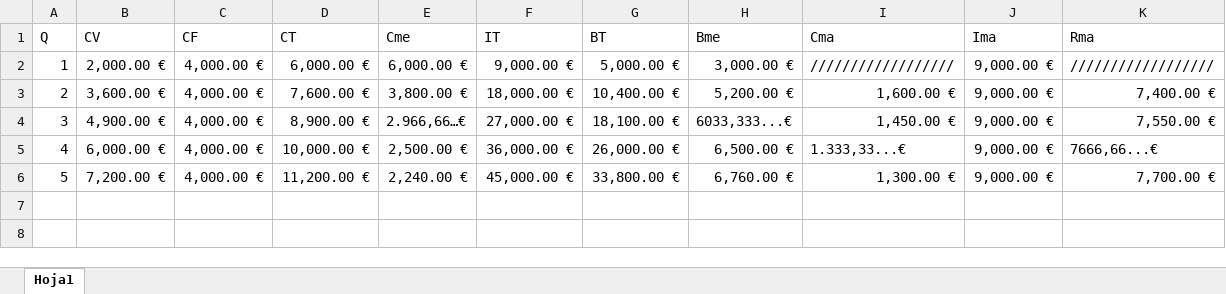
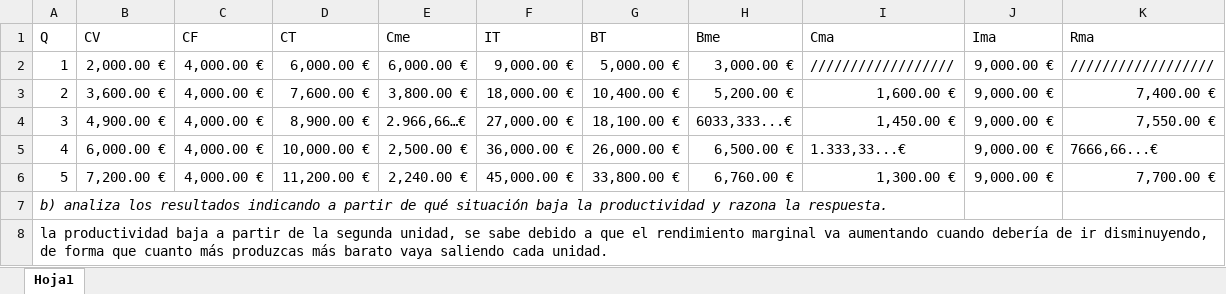
Before and after one commit to danigg08/instituto, an Excel workbook: economía/tabla de costes e ingresos y beneficios.xlsx, sheet Hoja1, drawn as a sheet; values as stored, in another font and other column widths than the file's, no borders; the diff names each change by its address in the sheet, - before the commit and + after, or states it on an @@ line.

```diff
--- a/economía/tabla de costes e ingresos y beneficios.xlsx (sheet Hoja1)
+++ b/economía/tabla de costes e ingresos y beneficios.xlsx (sheet Hoja1)
+row 7: b) analiza los resultados indicando a partir de qué situación baja la productividad y razona la respuesta.
+row 8: la productividad baja a partir de la segunda unidad, se sabe debido a que el rendimiento marginal va aumentando cuando debería de ir disminuyendo, de forma que cuanto más produzcas más barato vaya saliendo cada unidad.
```
Also changed, not shown: 50 other files.
